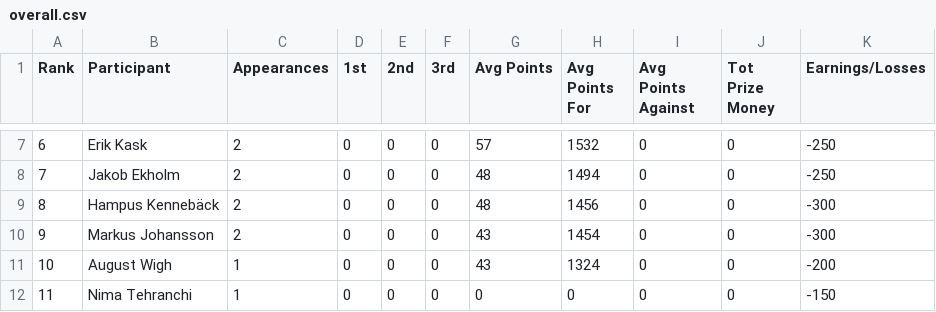
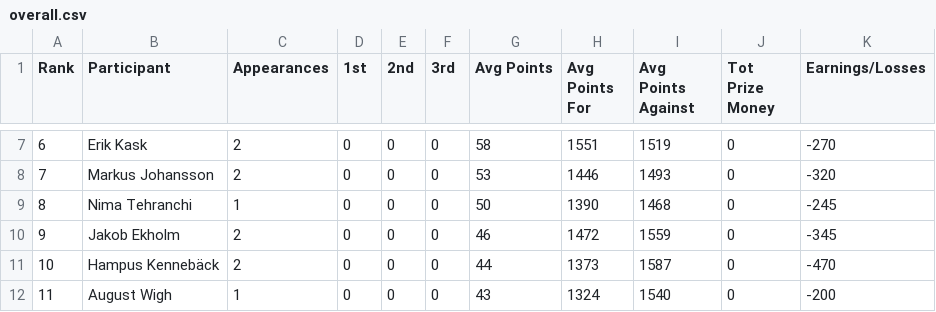
Before and after one commit to gorrast/gorrast.github.io, a CSV file: FPL_draft_project/overall.csv, drawn as a sheet; only a part is shown, gaps mark what is left out; the diff covers the shown part only.

```diff
--- a/FPL_draft_project/overall.csv
+++ b/FPL_draft_project/overall.csv
@@ -7,6 +7,6 @@ Rank,Participant,Appearances,1st,2nd,3rd,Avg Points,Avg Points For,Avg Points Ag
-6,Erik Kask,2,0,0,0,57,1532,0,0,-250
-7,Jakob Ekholm,2,0,0,0,48,1494,0,0,-250
-8,Hampus Kennebäck,2,0,0,0,48,1456,0,0,-300
-9,Markus Johansson,2,0,0,0,43,1454,0,0,-300
-10,August Wigh,1,0,0,0,43,1324,0,0,-200
-11,Nima Tehranchi,1,0,0,0,0,0,0,0,-150
+6,Erik Kask,2,0,0,0,58,1551,1519,0,-270
+7,Markus Johansson,2,0,0,0,53,1446,1493,0,-320
+8,Nima Tehranchi,1,0,0,0,50,1390,1468,0,-245
+9,Jakob Ekholm,2,0,0,0,46,1472,1559,0,-345
+10,Hampus Kennebäck,2,0,0,0,44,1373,1587,0,-470
+11,August Wigh,1,0,0,0,43,1324,1540,0,-200
```
Also changed, not shown: 33 edited cells elsewhere in this file, 3 other files.
